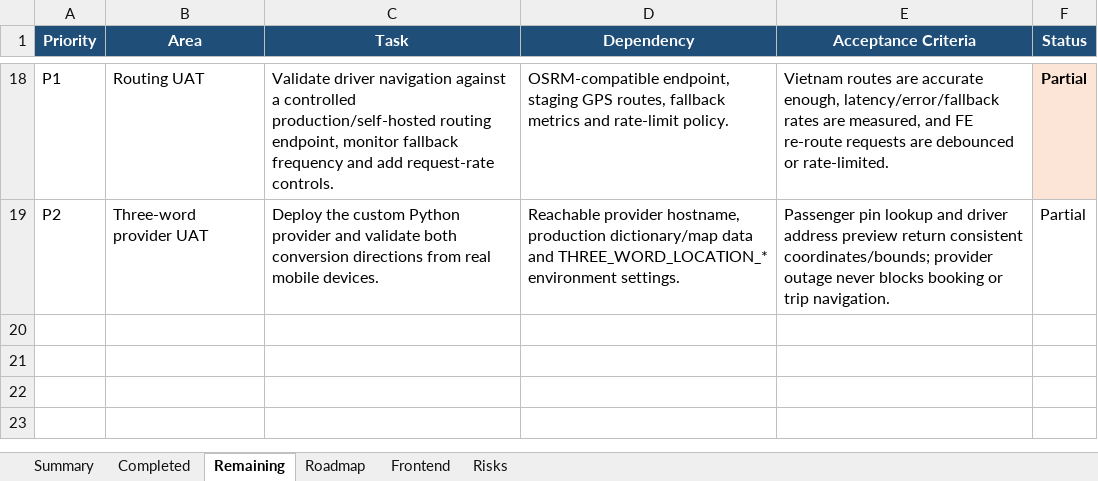
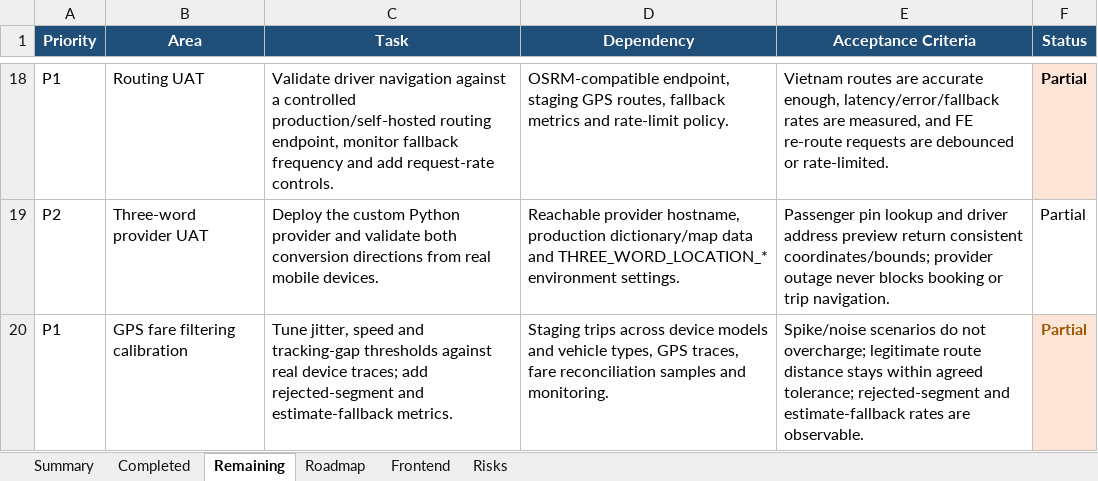
Before and after one commit to Luctran12/goride, an Excel workbook: docs/pland.xlsx, sheet Remaining, drawn as a sheet; only a part is shown, gaps mark what is left out; values as stored, in another font and other column widths than the file's, no borders; table styles not drawn; the diff names each change by its address in the sheet, - before the commit and + after, or states it on an @@ line.

Commit message:
feat: filter gps distance for actual fare

```diff
--- a/docs/pland.xlsx (sheet Remaining)
+++ b/docs/pland.xlsx (sheet Remaining)
+row 20: P1 | GPS fare filtering calibration | Tune jitter, speed and tracking-gap thresholds against real device traces; add rejected-segment and estimate-fallback metrics. | Staging trips across device models and vehicle types, GPS traces, fare reconciliation samples and monitoring. | Spike/noise scenarios do not overcharge; legitimate route distance stays within agreed tolerance; rejected-segment and estimate-fallback rates are observable. | Partial
```
Also changed, not shown: sheet Summary, sheet Completed, sheet Risks, sheet Roadmap, sheet Frontend, 10 other files.
